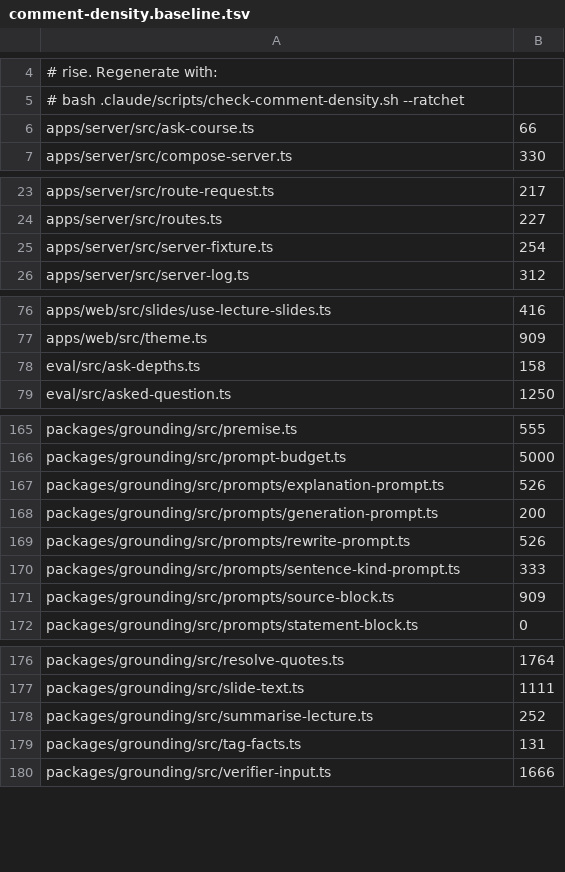
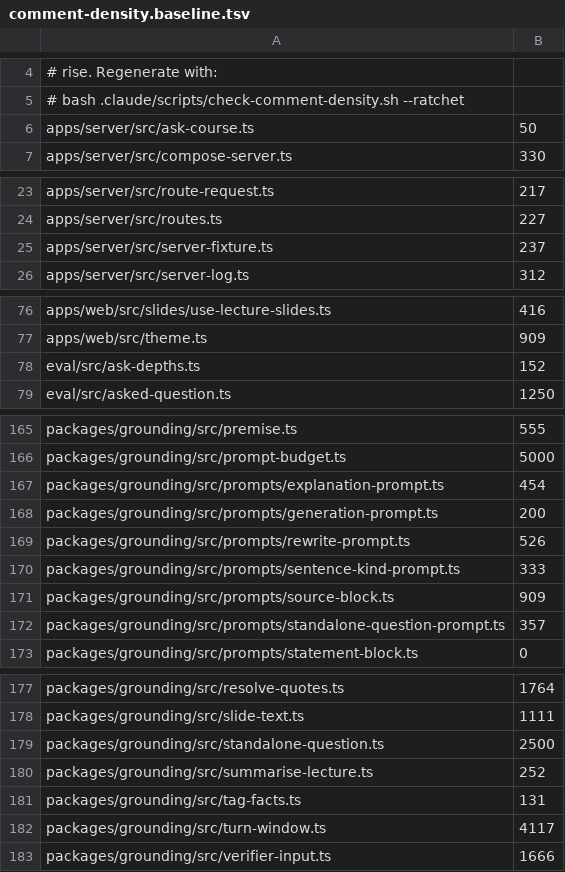
Before and after one commit to TomBennett-Lloyd/cram.ai, a TSV file: .claude/comment-density.baseline.tsv, drawn as a sheet; only a part is shown, gaps mark what is left out; the diff covers the shown part only.

```diff
--- a/.claude/comment-density.baseline.tsv
+++ b/.claude/comment-density.baseline.tsv
@@ -5,3 +5,3 @@
 #     bash .claude/scripts/check-comment-density.sh --ratchet
-apps/server/src/ask-course.ts	66
+apps/server/src/ask-course.ts	50
 apps/server/src/compose-server.ts	330
@@ -24,3 +24,3 @@ apps/server/src/route-request.ts	217
 apps/server/src/routes.ts	227
-apps/server/src/server-fixture.ts	254
+apps/server/src/server-fixture.ts	237
 apps/server/src/server-log.ts	312
@@ -77,3 +77,3 @@ apps/web/src/slides/use-lecture-slides.ts	416
 apps/web/src/theme.ts	909
-eval/src/ask-depths.ts	158
+eval/src/ask-depths.ts	152
 eval/src/asked-question.ts	1250
@@ -166,3 +166,3 @@ packages/grounding/src/premise.ts	555
 packages/grounding/src/prompt-budget.ts	5000
-packages/grounding/src/prompts/explanation-prompt.ts	526
+packages/grounding/src/prompts/explanation-prompt.ts	454
 packages/grounding/src/prompts/generation-prompt.ts	200
@@ -171,2 +171,3 @@ packages/grounding/src/prompts/sentence-kind-prompt.ts	333
 packages/grounding/src/prompts/source-block.ts	909
+packages/grounding/src/prompts/standalone-question-prompt.ts	357
 packages/grounding/src/prompts/statement-block.ts	0
@@ -177,4 +178,6 @@ packages/grounding/src/resolve-quotes.ts	1764
 packages/grounding/src/slide-text.ts	1111
+packages/grounding/src/standalone-question.ts	2500
 packages/grounding/src/summarise-lecture.ts	252
 packages/grounding/src/tag-facts.ts	131
+packages/grounding/src/turn-window.ts	4117
 packages/grounding/src/verifier-input.ts	1666
```
Also changed, not shown: 2 edited cells elsewhere in this file, 28 other files.
